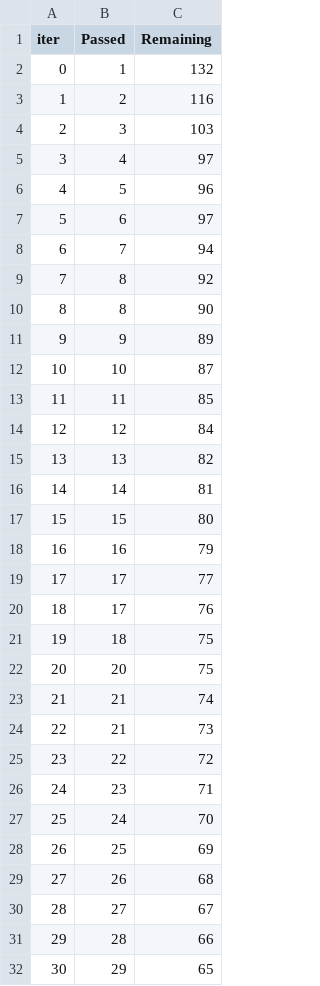
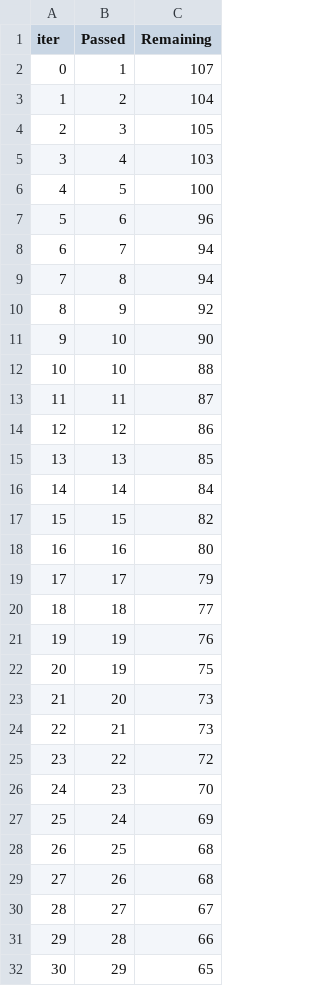
Before and after one commit to 1587causalai/CausalQwen, a TSV file: catboost_info/time_left.tsv, drawn as a sheet; only a part is shown; removed rows and columns are numbered as before the commit, all else as after; the diff covers the shown part only; the diff names each change by its address in the sheet, - before the commit and + after, or states it on an @@ line.

```diff
--- a/catboost_info/time_left.tsv
+++ b/catboost_info/time_left.tsv
-C2 (Remaining): 132
+C2 (Remaining): 107
-C3 (Remaining): 116
+C3 (Remaining): 104
-C4 (Remaining): 103
+C4 (Remaining): 105
-C5 (Remaining): 97
+C5 (Remaining): 103
-C6 (Remaining): 96
+C6 (Remaining): 100
-C7 (Remaining): 97
+C7 (Remaining): 96
-C9 (Remaining): 92
+C9 (Remaining): 94
-row 10: 8 | 8 | 90
@@ column A (iter) renumbered between rows 10 and 101 @@
-C10 (Remaining): 89
+C10 (Remaining): 92
-C11 (Remaining): 87
+C11 (Remaining): 90
+row 12: 10 | 10 | 88
-C13 (Remaining): 85
+C13 (Remaining): 87
-C14 (Remaining): 84
+C14 (Remaining): 86
-C15 (Remaining): 82
+C15 (Remaining): 85
-C16 (Remaining): 81
+C16 (Remaining): 84
-C17 (Remaining): 80
+C17 (Remaining): 82
-C18 (Remaining): 79
+C18 (Remaining): 80
-C19 (Remaining): 77
+C19 (Remaining): 79
-row 20: 18 | 17 | 76
-C20 (Remaining): 75
+C20 (Remaining): 77
+row 21: 19 | 19 | 76
+row 22: 20 | 19 | 75
-C23 (Remaining): 75
+C23 (Remaining): 73
-row 23: 21 | 21 | 74
-C26 (Remaining): 71
+C26 (Remaining): 70
-C27 (Remaining): 70
+C27 (Remaining): 69
-C28 (Remaining): 69
+C28 (Remaining): 68
```
Also changed, not shown: 8 added rows, 8 removed rows and 53 edited cells elsewhere in this file, catboost_info/learn_error.tsv, 11 other files.
